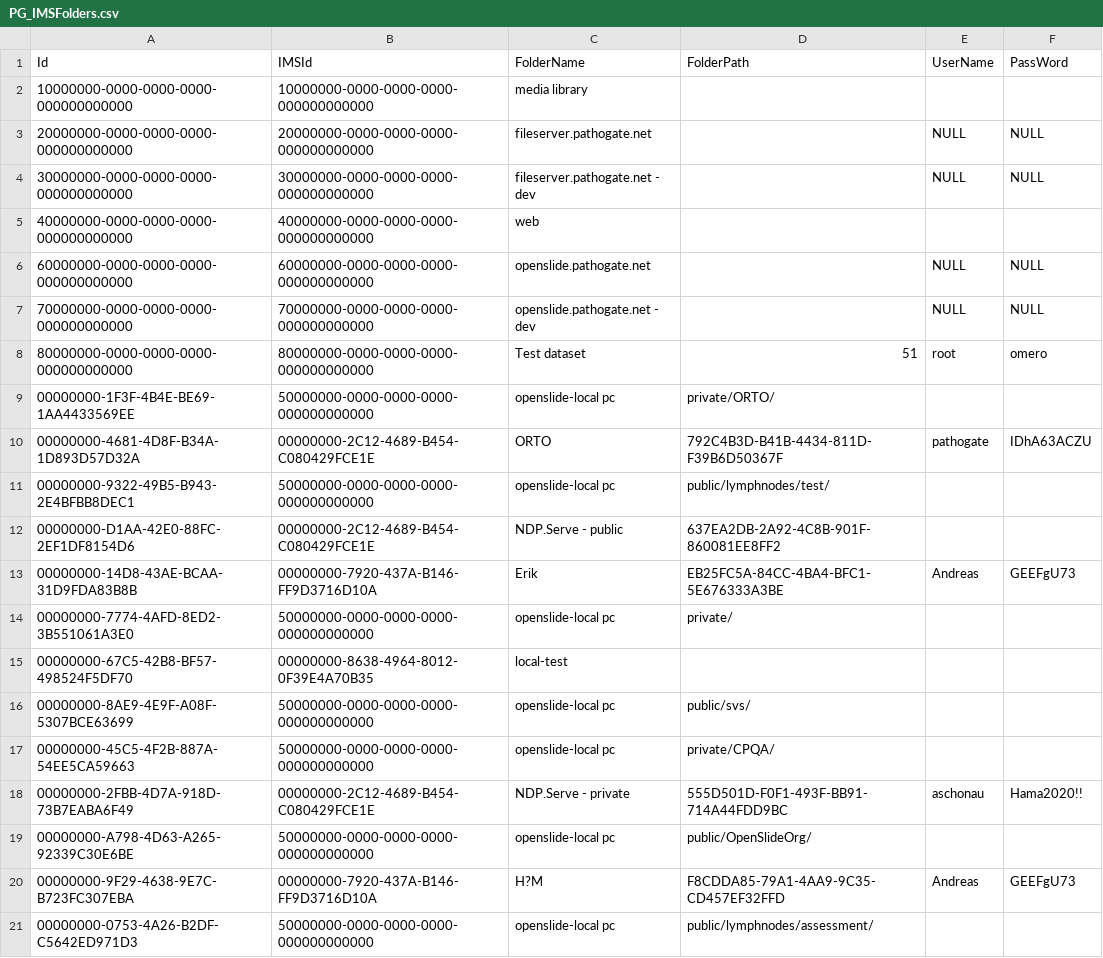
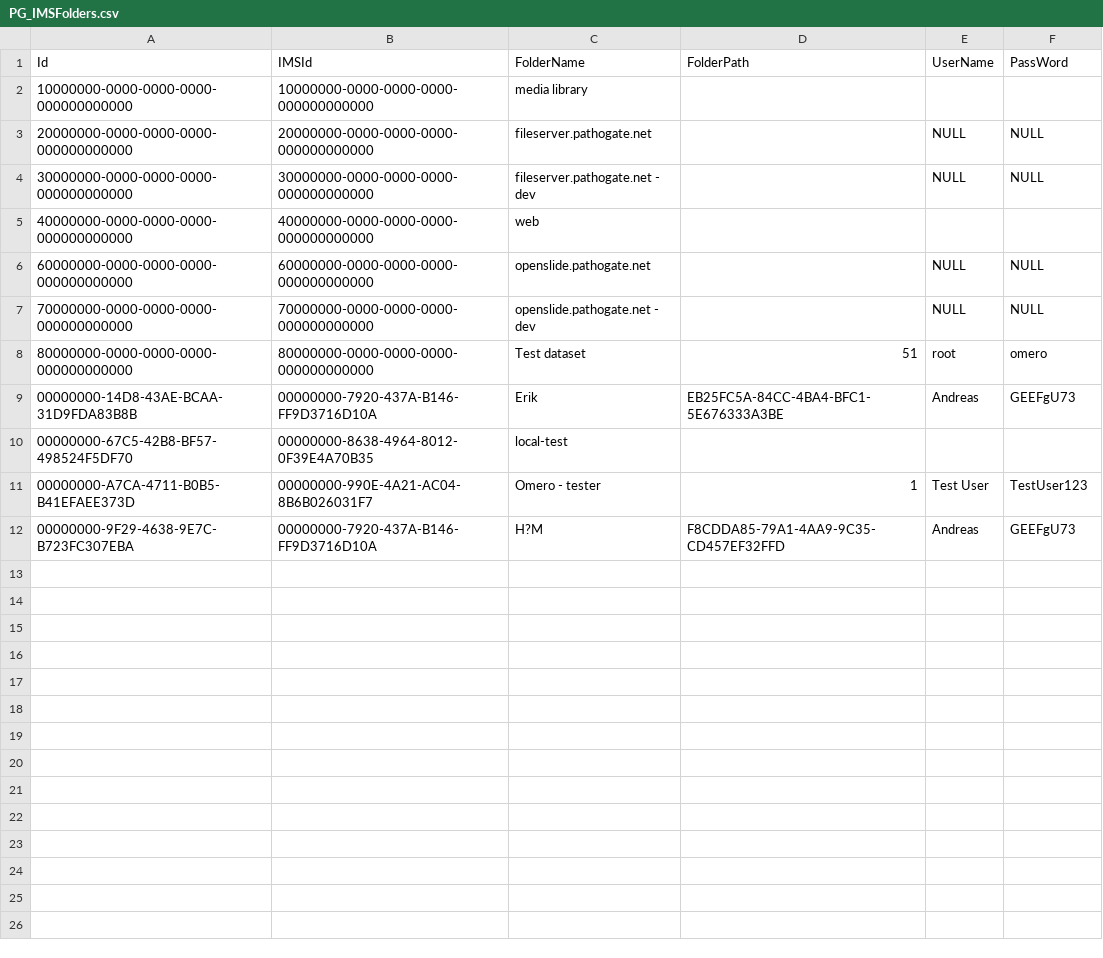
Before and after one commit to Gobling/PathoGateTestData, a CSV file: PG_IMSFolders.csv, drawn as a sheet; removed rows and columns are numbered as before the commit, all else as after; the diff names each change by its address in the sheet, - before the commit and + after, or states it on an @@ line.

```diff
--- a/PG_IMSFolders.csv
+++ b/PG_IMSFolders.csv
-row 9: 00000000-1F3F-4B4E-BE69-1AA4433569EE | 50000000-0000-0000-0000-000000000000 | openslide-local pc | private/ORTO/
-row 10: 00000000-4681-4D8F-B34A-1D893D57D32A | 00000000-2C12-4689-B454-C080429FCE1E | ORTO | 792C4B3D-B41B-4434-811D-F39B6D50367F | pathogate | IDhA63ACZU
-row 11: 00000000-9322-49B5-B943-2E4BFBB8DEC1 | 50000000-0000-0000-0000-000000000000 | openslide-local pc | public/lymphnodes/test/
-row 12: 00000000-D1AA-42E0-88FC-2EF1DF8154D6 | 00000000-2C12-4689-B454-C080429FCE1E | NDP.Serve - public | 637EA2DB-2A92-4C8B-901F-860081EE8FF2
-row 14: 00000000-7774-4AFD-8ED2-3B551061A3E0 | 50000000-0000-0000-0000-000000000000 | openslide-local pc | private/
-row 16: 00000000-8AE9-4E9F-A08F-5307BCE63699 | 50000000-0000-0000-0000-000000000000 | openslide-local pc | public/svs/
-row 17: 00000000-45C5-4F2B-887A-54EE5CA59663 | 50000000-0000-0000-0000-000000000000 | openslide-local pc | private/CPQA/
-row 18: 00000000-2FBB-4D7A-918D-73B7EABA6F49 | 00000000-2C12-4689-B454-C080429FCE1E | NDP.Serve - private | 555D501D-F0F1-493F-BB91-714A44FDD9BC | aschonau | Hama2020!!
-row 19: 00000000-A798-4D63-A265-92339C30E6BE | 50000000-0000-0000-0000-000000000000 | openslide-local pc | public/OpenSlideOrg/
+row 11: 00000000-A7CA-4711-B0B5-B41EFAEE373D | 00000000-990E-4A21-AC04-8B6B026031F7 | Omero - tester | 1 | Test User | TestUser123
-row 21: 00000000-0753-4A26-B2DF-C5642ED971D3 | 50000000-0000-0000-0000-000000000000 | openslide-local pc | public/lymphnodes/assessment/
```
Also changed, not shown: PG_IMSs.csv, 1 other file.
